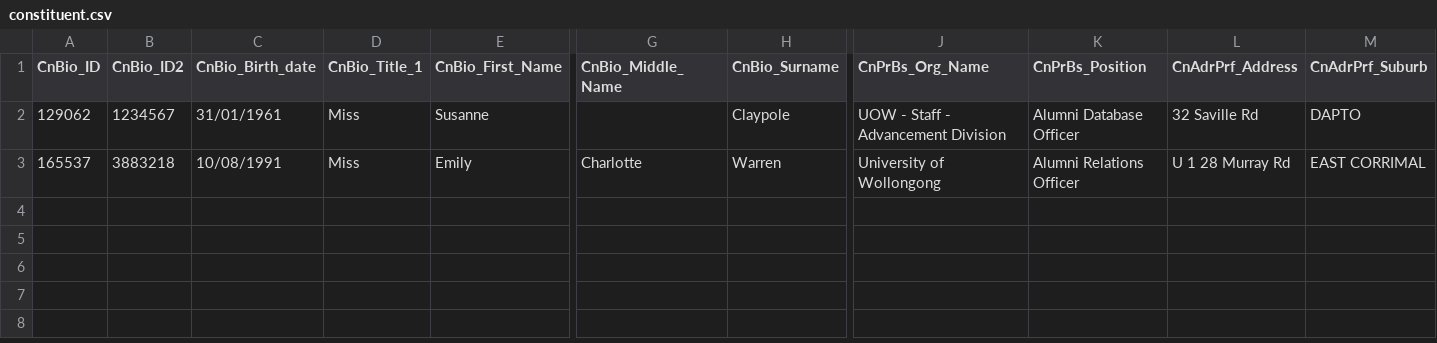
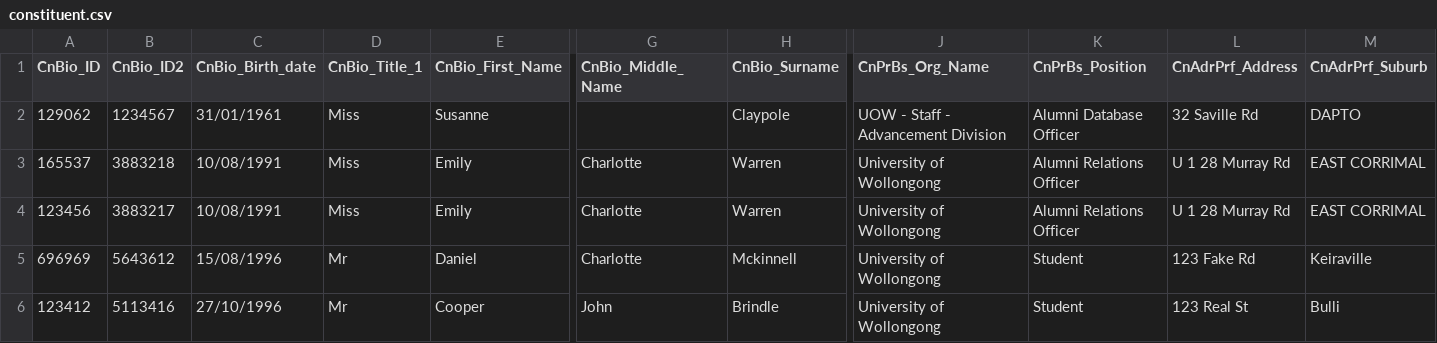
Before and after one commit to cooperbrindle/CSCI321-Project, a CSV file: Backend/sql/constituent.csv, drawn as a sheet; only a part is shown, gaps mark what is left out; rows hold the shown columns only; the diff names each change by its address in the sheet, - before the commit and + after, or states it on an @@ line.

```diff
--- a/Backend/sql/constituent.csv
+++ b/Backend/sql/constituent.csv
+row 4: 123456 | 3883217 | 10/08/1991 | Miss | Emily | Charlotte | Warren | University of Wollongong | Alumni Relations Officer | U 1 28 Murray Rd | EAST CORRIMAL
+row 5: 696969 | 5643612 | 15/08/1996 | Mr | Daniel | Charlotte | Mckinnell | University of Wollongong | Student | 123 Fake Rd | Keiraville
+row 6: 123412 | 5113416 | 27/10/1996 | Mr | Cooper | John | Brindle | University of Wollongong | Student | 123 Real St | Bulli
```
Also changed, not shown: Backend/sql/event.csv, 14 other files.
